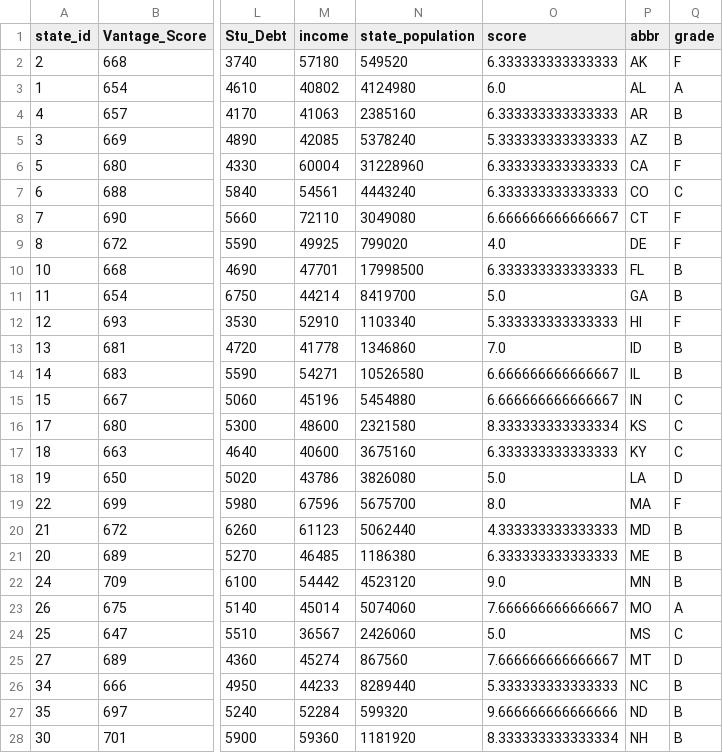
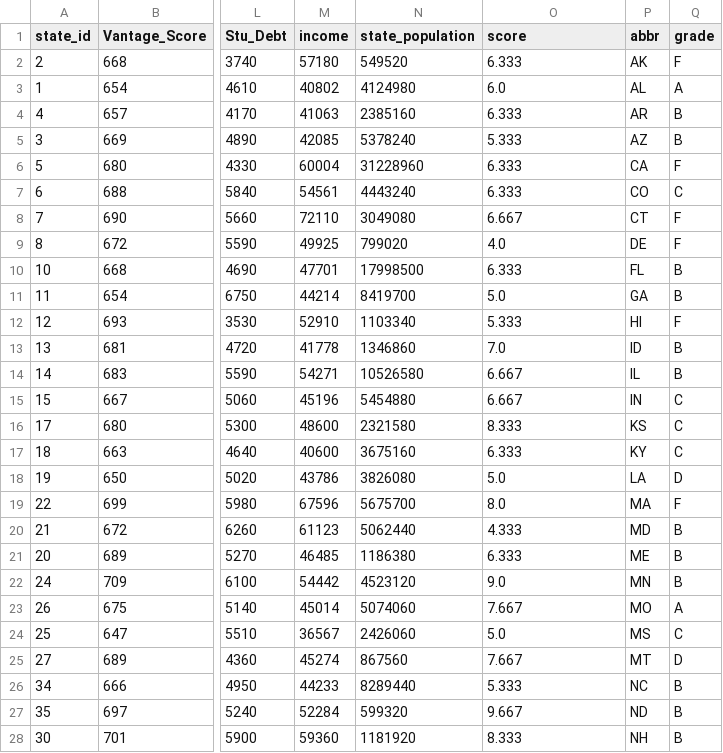
Before and after one commit to ericaleon/national_credit_health, a CSV file: Resources/full_state_data.csv, drawn as a sheet; only a part is shown, gaps mark what is left out; the diff covers the shown part only; the diff names each change by its address in the sheet, - before the commit and + after, or states it on an @@ line.

```diff
--- a/Resources/full_state_data.csv
+++ b/Resources/full_state_data.csv
-O2 (score): 6.333333333333333
+O2 (score): 6.333
-O4 (score): 6.333333333333333
+O4 (score): 6.333
-O5 (score): 5.333333333333333
+O5 (score): 5.333
-O6:O7 (score): 6.333333333333333
+O6:O7 (score): 6.333
-O8 (score): 6.666666666666667
+O8 (score): 6.667
-O10 (score): 6.333333333333333
+O10 (score): 6.333
-O12 (score): 5.333333333333333
+O12 (score): 5.333
-O14:O15 (score): 6.666666666666667
+O14:O15 (score): 6.667
-O16 (score): 8.333333333333334
+O16 (score): 8.333
-O17 (score): 6.333333333333333
+O17 (score): 6.333
-O20 (score): 4.333333333333333
+O20 (score): 4.333
-O21 (score): 6.333333333333333
+O21 (score): 6.333
-O23 (score): 7.666666666666667
+O23 (score): 7.667
-O25 (score): 7.666666666666667
+O25 (score): 7.667
-O26 (score): 5.333333333333333
+O26 (score): 5.333
-O27 (score): 9.666666666666666
+O27 (score): 9.667
-O28 (score): 8.333333333333334
+O28 (score): 8.333
```
Also changed, not shown: 4 edited cells elsewhere in this file, 2 other files.
